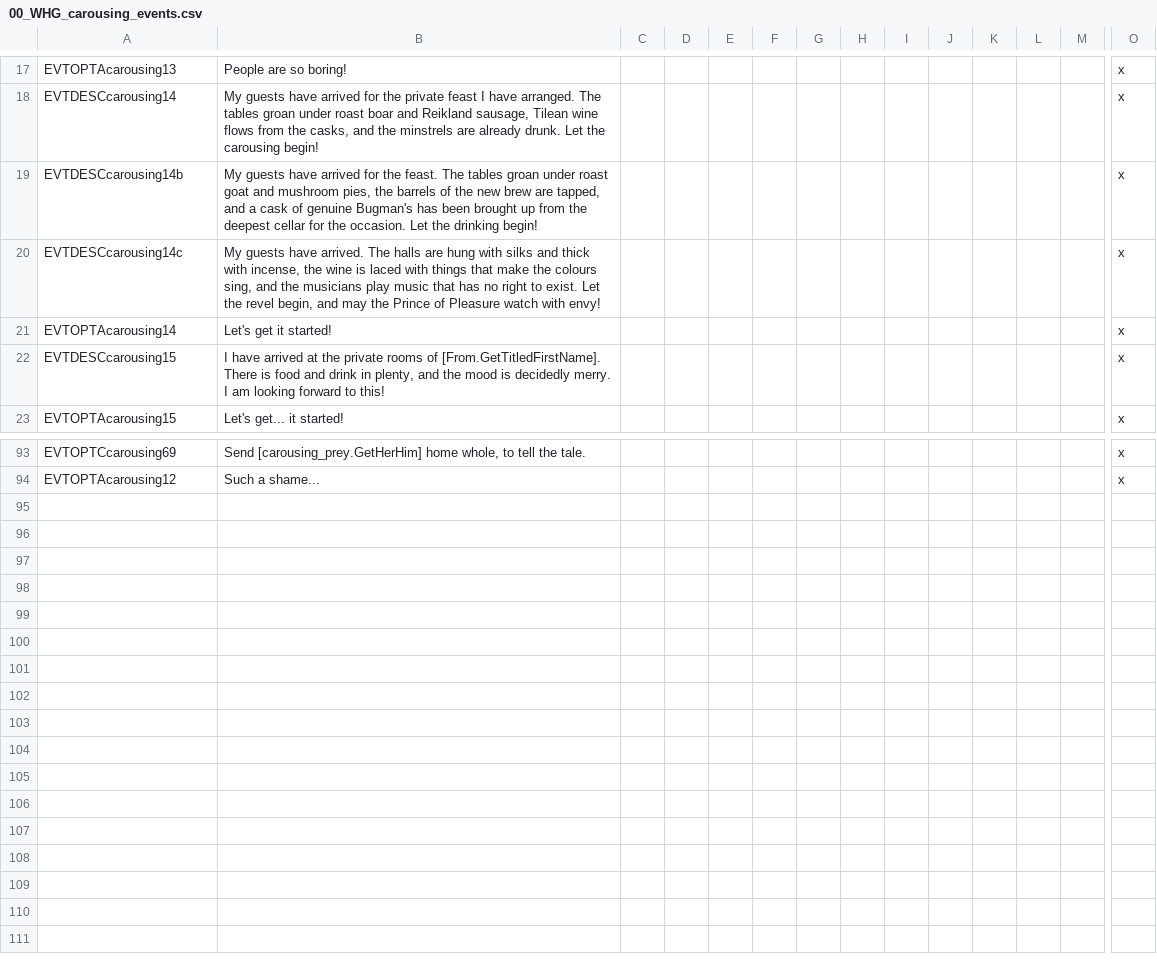
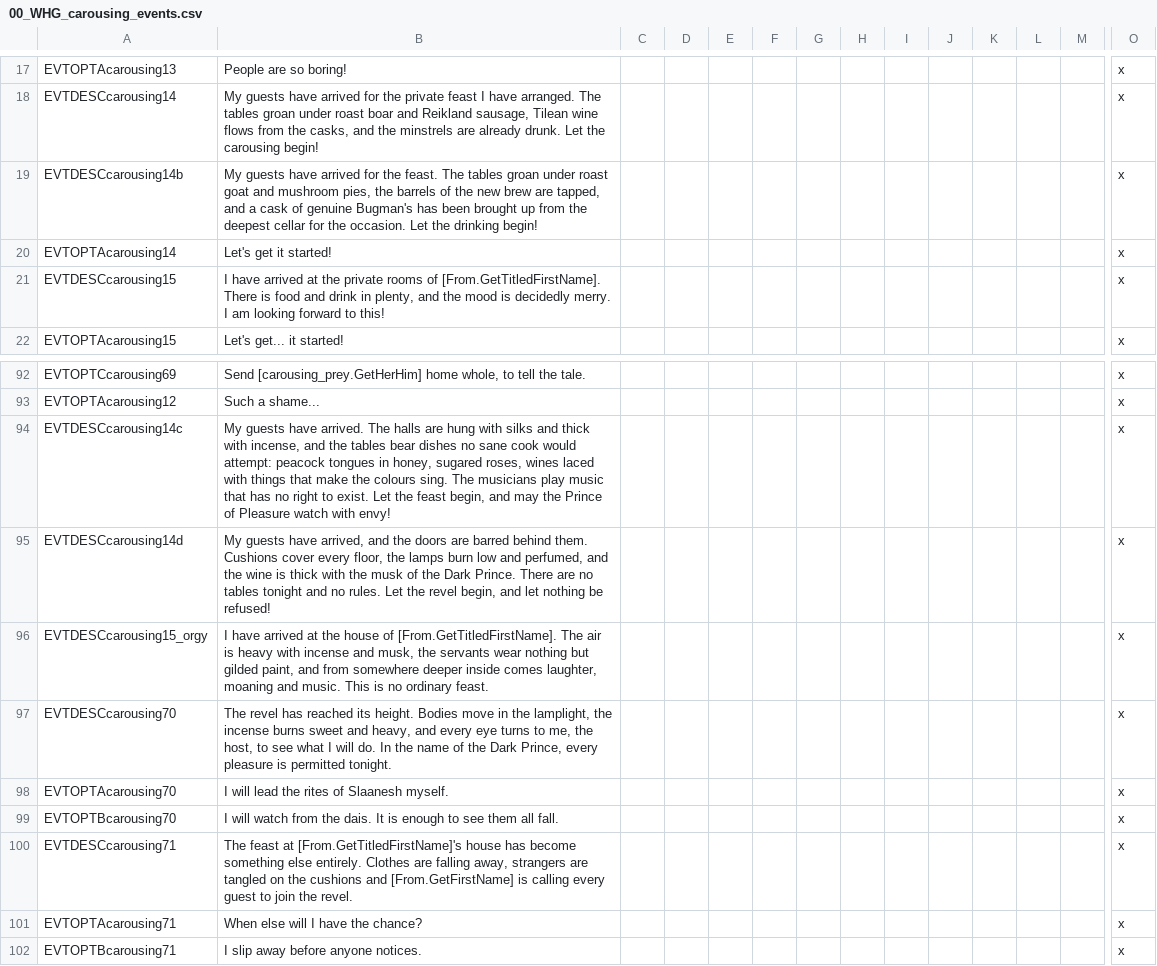
Before and after one commit to Komioski/WH-Geheimnisnacht, a CSV file: localisation/00_WHG_carousing_events.csv, drawn as a sheet; only a part is shown, gaps mark what is left out; removed rows and columns are numbered as before the commit, all else as after; rows hold the shown columns only; the diff names each change by its address in the sheet, - before the commit and + after, or states it on an @@ line.

```diff
--- a/localisation/00_WHG_carousing_events.csv
+++ b/localisation/00_WHG_carousing_events.csv
-row 20: EVTDESCcarousing14c | My guests have arrived. The halls are hung with silks and thick with incense, the wine is laced with things that make the colours sing, and the musicians play music that has no right to exist. Let the revel begin, and may the Prince of Pleasure watch with envy! |  |  |  |  |  |  |  |  |  |  |  | x
+row 94: EVTDESCcarousing14c | My guests have arrived. The halls are hung with silks and thick with incense, and the tables bear dishes no sane cook would attempt: peacock tongues in honey, sugared roses, wines laced with things that make the colours sing. The musicians play music that has no right to exist. Let the feast begin, and may the Prince of Pleasure watch with envy! |  |  |  |  |  |  |  |  |  |  |  | x
+row 95: EVTDESCcarousing14d | My guests have arrived, and the doors are barred behind them. Cushions cover every floor, the lamps burn low and perfumed, and the wine is thick with the musk of the Dark Prince. There are no tables tonight and no rules. Let the revel begin, and let nothing be refused! |  |  |  |  |  |  |  |  |  |  |  | x
+row 96: EVTDESCcarousing15_orgy | I have arrived at the house of [From.GetTitledFirstName]. The air is heavy with incense and musk, the servants wear nothing but gilded paint, and from somewhere deeper inside comes laughter, moaning and music. This is no ordinary feast. |  |  |  |  |  |  |  |  |  |  |  | x
+row 97: EVTDESCcarousing70 | The revel has reached its height. Bodies move in the lamplight, the incense burns sweet and heavy, and every eye turns to me, the host, to see what I will do. In the name of the Dark Prince, every pleasure is permitted tonight. |  |  |  |  |  |  |  |  |  |  |  | x
+row 98: EVTOPTAcarousing70 | I will lead the rites of Slaanesh myself. |  |  |  |  |  |  |  |  |  |  |  | x
+row 99: EVTOPTBcarousing70 | I will watch from the dais. It is enough to see them all fall. |  |  |  |  |  |  |  |  |  |  |  | x
+row 100: EVTDESCcarousing71 | The feast at [From.GetTitledFirstName]'s house has become something else entirely. Clothes are falling away, strangers are tangled on the cushions and [From.GetFirstName] is calling every guest to join the revel. |  |  |  |  |  |  |  |  |  |  |  | x
+row 101: EVTOPTAcarousing71 | When else will I have the chance? |  |  |  |  |  |  |  |  |  |  |  | x
+row 102: EVTOPTBcarousing71 | I slip away before anyone notices. |  |  |  |  |  |  |  |  |  |  |  | x
```
Also changed, not shown: 3 other files.
